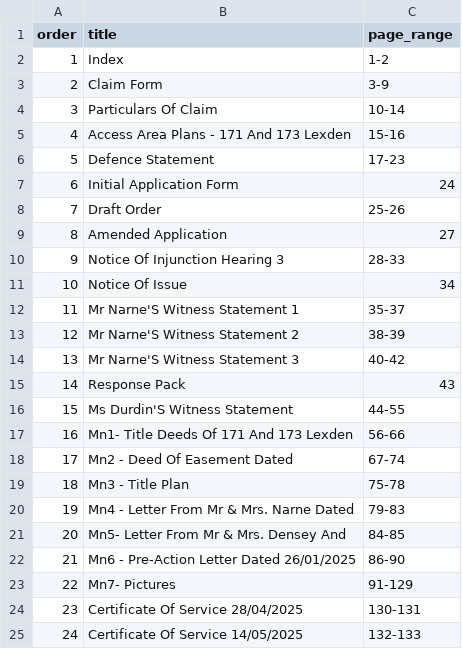
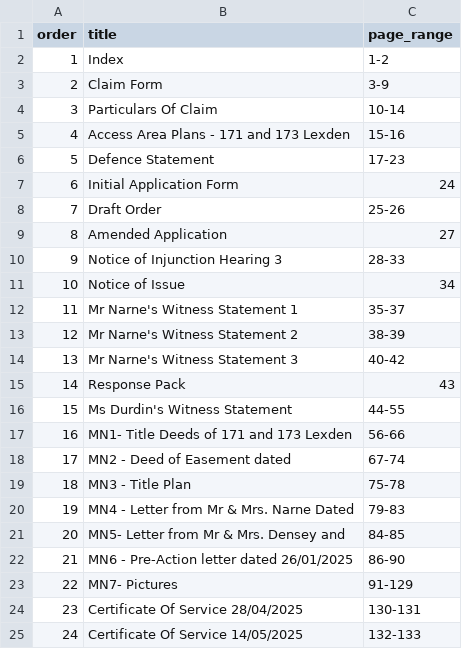
Before and after one commit to KishanThorat111/court_bundle_ai, a CSV file: data/processed/gold_index.csv, drawn as a sheet.

Commit message:
🧠 Improve metadata extraction and index generation
- extract_case_metadata.py: fixed clean party name extraction using BETWEEN and -Vs- logic
- generate_index.py: now loads CLAIM_NO, COURT_NAME, CLAIMANTS, DEFENDANTS from JSON
- outputs: metadata.json auto-generated in data/processed/
- supports dynamic agent pipeline for PDF index bundling

```diff
--- a/data/processed/gold_index.csv
+++ b/data/processed/gold_index.csv
@@ -4,3 +4,3 @@ order,title,page_range
 3,Particulars Of Claim,10-14
-4,Access Area Plans - 171 And 173 Lexden,15-16
+4,Access Area Plans - 171 and 173 Lexden,15-16
 5,Defence Statement,17-23
@@ -9,16 +9,16 @@ order,title,page_range
 8,Amended Application,27
-9,Notice Of Injunction Hearing 3,28-33
-10,Notice Of Issue,34
-11,Mr Narne'S Witness Statement 1,35-37
-12,Mr Narne'S Witness Statement 2,38-39
-13,Mr Narne'S Witness Statement 3,40-42
+9,Notice of Injunction Hearing 3,28-33
+10,Notice of Issue,34
+11,Mr Narne's Witness Statement 1,35-37
+12,Mr Narne's Witness Statement 2,38-39
+13,Mr Narne's Witness Statement 3,40-42
 14,Response Pack,43
-15,Ms Durdin'S Witness Statement,44-55
-16,Mn1- Title Deeds Of 171 And 173 Lexden,56-66
-17,Mn2 - Deed Of Easement Dated,67-74
-18,Mn3 - Title Plan,75-78
-19,Mn4 - Letter From Mr & Mrs. Narne Dated,79-83
-20,Mn5- Letter From Mr & Mrs. Densey And,84-85
-21,Mn6 - Pre-Action Letter Dated 26/01/2025,86-90
-22,Mn7- Pictures,91-129
+15,Ms Durdin's Witness Statement,44-55
+16,MN1- Title Deeds of 171 and 173 Lexden,56-66
+17,MN2 - Deed of Easement dated,67-74
+18,MN3 - Title Plan,75-78
+19,MN4 - Letter from Mr & Mrs. Narne Dated,79-83
+20,MN5- Letter from Mr & Mrs. Densey and,84-85
+21,MN6 - Pre-Action letter dated 26/01/2025,86-90
+22,MN7- Pictures,91-129
 23,Certificate Of Service 28/04/2025,130-131
```
Also changed, not shown: data/processed/matched_files.csv, 6 other files.
